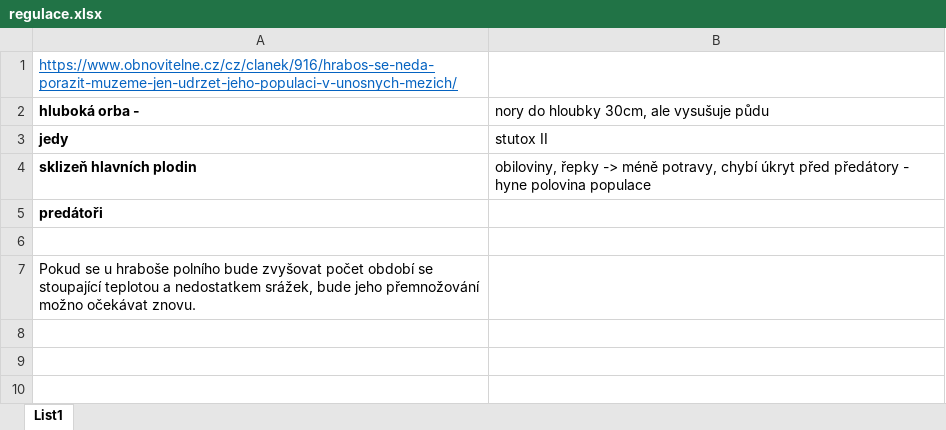
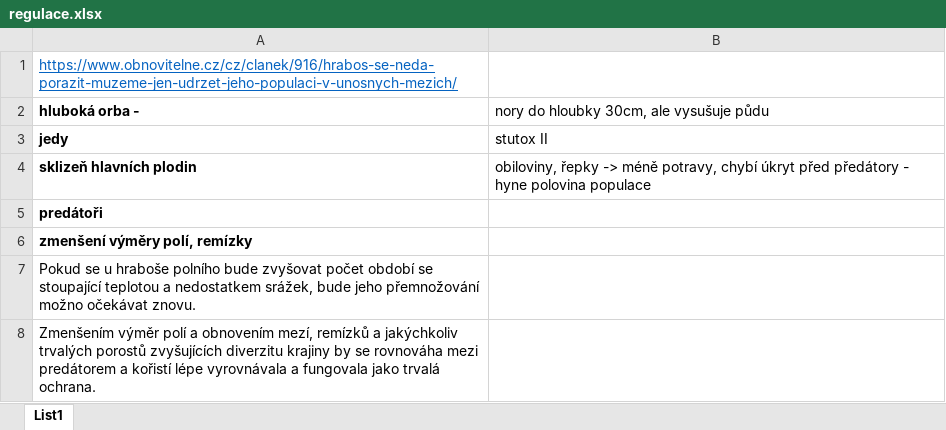
Before and after one commit to Keei-SK/ims, an Excel workbook: regulace/regulace.xlsx, sheet List1, drawn as a sheet; values as stored, in another font and other column widths than the file's, no borders; the diff names each change by its address in the sheet, - before the commit and + after, or states it on an @@ line.

Commit message:
Další způsob regulace (ten v CA modelu)

```diff
--- a/regulace/regulace.xlsx (sheet List1)
+++ b/regulace/regulace.xlsx (sheet List1)
-A6 (hluboká orba -): (empty)
+A6 (hluboká orba -): zmenšení výměry polí, remízky
+row 8: Zmenšením výměr polí a obnovením mezí, remízků a jakýchkoliv trvalých porostů zvyšujících diverzitu krajiny by se rovnováha mezi predátorem a kořistí lépe vyrovnávala a fungovala jako trvalá ochrana.
```
